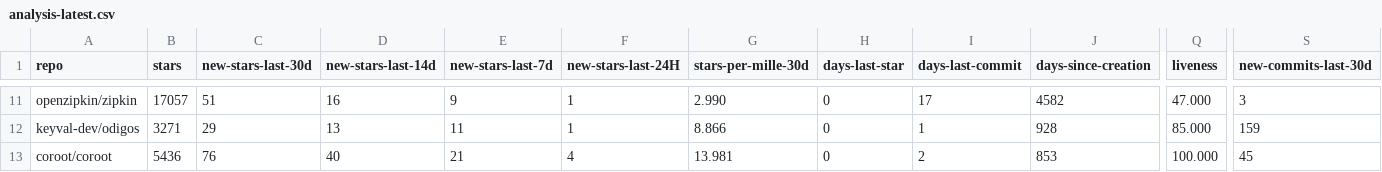
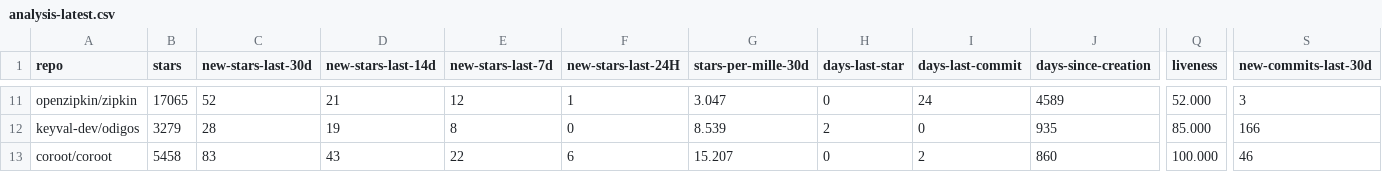
Before and after one commit to emanuelef/observability-tools-github-stats, a CSV file: analysis-latest.csv, drawn as a sheet; only a part is shown, gaps mark what is left out; the diff covers the shown part only; the diff names each change by its address in the sheet, - before the commit and + after, or states it on an @@ line.

```diff
--- a/analysis-latest.csv
+++ b/analysis-latest.csv
-B11 (stars): 17057
+B11 (stars): 17065
-C11 (new-stars-last-30d): 51
+C11 (new-stars-last-30d): 52
-D11 (new-stars-last-14d): 16
+D11 (new-stars-last-14d): 21
-E11 (new-stars-last-7d): 9
+E11 (new-stars-last-7d): 12
-G11 (stars-per-mille-30d): 2.990
+G11 (stars-per-mille-30d): 3.047
-I11 (days-last-commit): 17
+I11 (days-last-commit): 24
-J11 (days-since-creation): 4582
+J11 (days-since-creation): 4589
-Q11 (liveness): 47.000
+Q11 (liveness): 52.000
-B12 (stars): 3271
+B12 (stars): 3279
-C12 (new-stars-last-30d): 29
+C12 (new-stars-last-30d): 28
-D12 (new-stars-last-14d): 13
+D12 (new-stars-last-14d): 19
-E12 (new-stars-last-7d): 11
+E12 (new-stars-last-7d): 8
-F12 (new-stars-last-24H): 1
+F12 (new-stars-last-24H): 0
-G12 (stars-per-mille-30d): 8.866
+G12 (stars-per-mille-30d): 8.539
-H12 (days-last-star): 0
+H12 (days-last-star): 2
-I12 (days-last-commit): 1
+I12 (days-last-commit): 0
-J12 (days-since-creation): 928
+J12 (days-since-creation): 935
-S12 (new-commits-last-30d): 159
+S12 (new-commits-last-30d): 166
-B13 (stars): 5436
+B13 (stars): 5458
-C13 (new-stars-last-30d): 76
+C13 (new-stars-last-30d): 83
-D13 (new-stars-last-14d): 40
+D13 (new-stars-last-14d): 43
-E13 (new-stars-last-7d): 21
+E13 (new-stars-last-7d): 22
-F13 (new-stars-last-24H): 4
+F13 (new-stars-last-24H): 6
-G13 (stars-per-mille-30d): 13.981
+G13 (stars-per-mille-30d): 15.207
-J13 (days-since-creation): 853
+J13 (days-since-creation): 860
-S13 (new-commits-last-30d): 45
+S13 (new-commits-last-30d): 46
```
Also changed, not shown: 91 edited cells elsewhere in this file, 3 other files.
